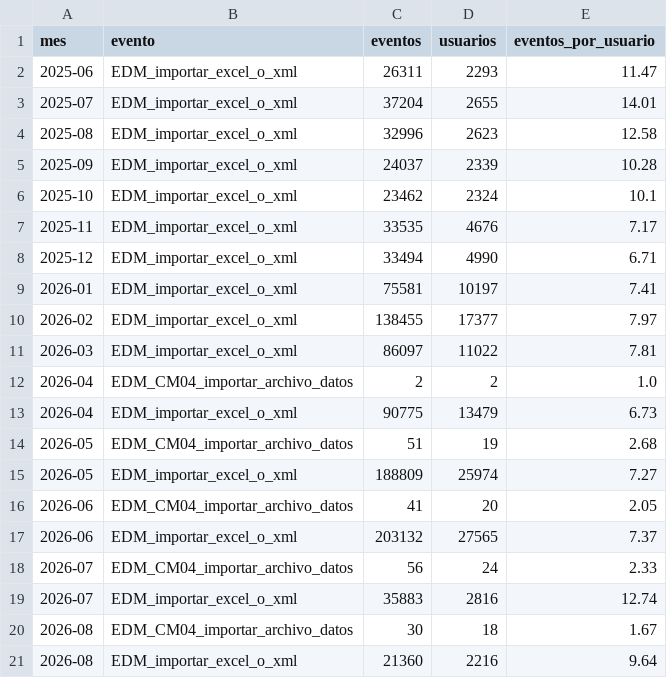
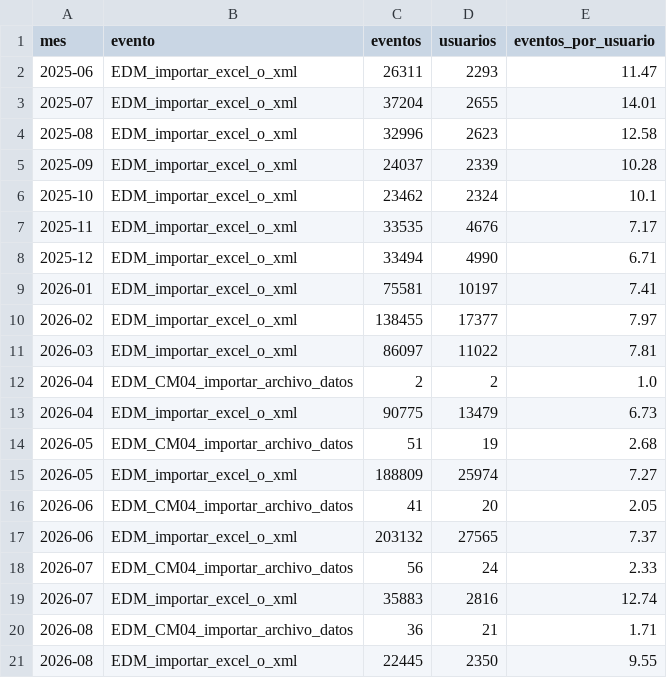
Before and after one commit to framirez-comarb/cfer-importar-analisis, a CSV file: output/datos_mensuales.csv, drawn as a sheet; removed rows and columns are numbered as before the commit, all else as after; the diff names each change by its address in the sheet, - before the commit and + after, or states it on an @@ line.

```diff
--- a/output/datos_mensuales.csv
+++ b/output/datos_mensuales.csv
-row 20: 2026-08 | EDM_CM04_importar_archivo_datos | 30 | 18 | 1.67
-row 21: 2026-08 | EDM_importar_excel_o_xml | 21360 | 2216 | 9.64
+row 20: 2026-08 | EDM_CM04_importar_archivo_datos | 36 | 21 | 1.71
+row 21: 2026-08 | EDM_importar_excel_o_xml | 22445 | 2350 | 9.55
```
Also changed, not shown: 4 other files.
